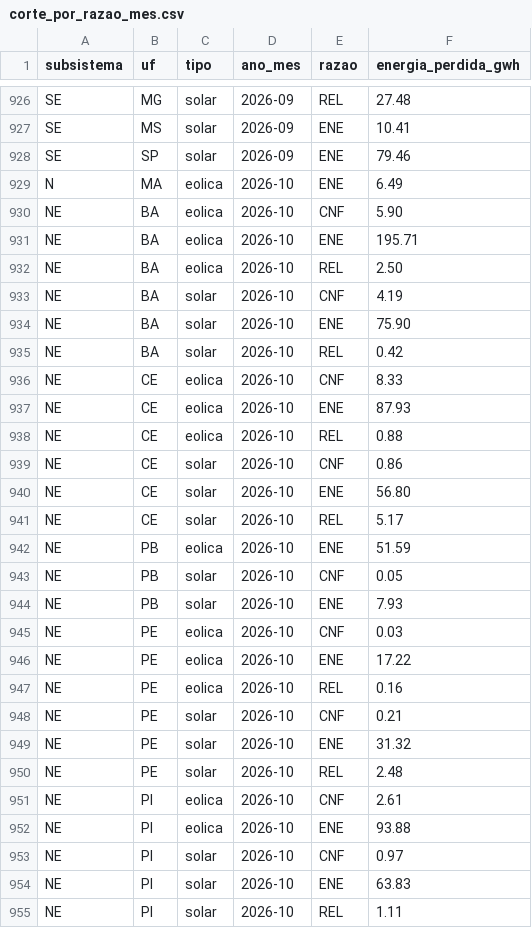
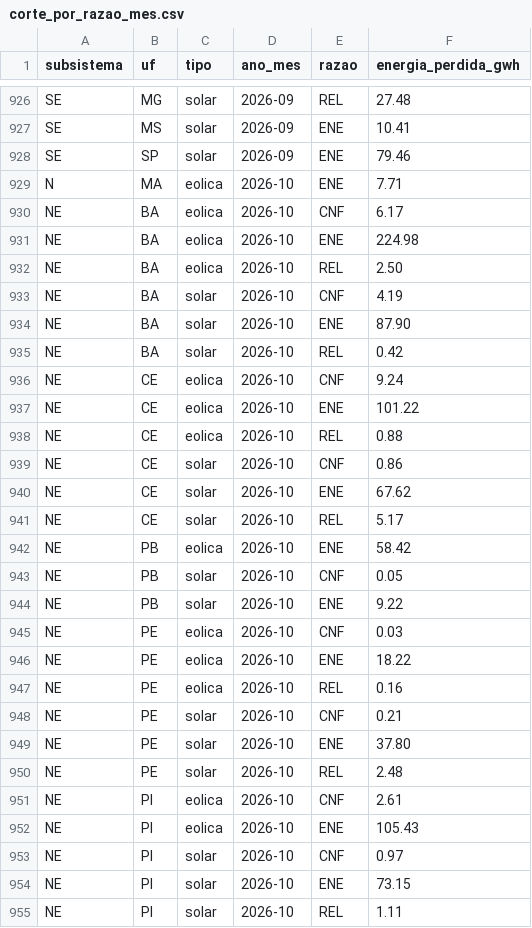
Before and after one commit to AmorimGui/Hackaton-Project, a CSV file: site/public/data/corte_por_razao_mes.csv, drawn as a sheet; only a part is shown, gaps mark what is left out; the diff covers the shown part only.

```diff
--- a/site/public/data/corte_por_razao_mes.csv
+++ b/site/public/data/corte_por_razao_mes.csv
@@ -928,28 +928,28 @@ SE;MS;solar;2026-09;ENE;10.41
 SE;SP;solar;2026-09;ENE;79.46
-N;MA;eolica;2026-10;ENE;6.49
-NE;BA;eolica;2026-10;CNF;5.90
-NE;BA;eolica;2026-10;ENE;195.71
+N;MA;eolica;2026-10;ENE;7.71
+NE;BA;eolica;2026-10;CNF;6.17
+NE;BA;eolica;2026-10;ENE;224.98
 NE;BA;eolica;2026-10;REL;2.50
 NE;BA;solar;2026-10;CNF;4.19
-NE;BA;solar;2026-10;ENE;75.90
+NE;BA;solar;2026-10;ENE;87.90
 NE;BA;solar;2026-10;REL;0.42
-NE;CE;eolica;2026-10;CNF;8.33
-NE;CE;eolica;2026-10;ENE;87.93
+NE;CE;eolica;2026-10;CNF;9.24
+NE;CE;eolica;2026-10;ENE;101.22
 NE;CE;eolica;2026-10;REL;0.88
 NE;CE;solar;2026-10;CNF;0.86
-NE;CE;solar;2026-10;ENE;56.80
+NE;CE;solar;2026-10;ENE;67.62
 NE;CE;solar;2026-10;REL;5.17
-NE;PB;eolica;2026-10;ENE;51.59
+NE;PB;eolica;2026-10;ENE;58.42
 NE;PB;solar;2026-10;CNF;0.05
-NE;PB;solar;2026-10;ENE;7.93
+NE;PB;solar;2026-10;ENE;9.22
 NE;PE;eolica;2026-10;CNF;0.03
-NE;PE;eolica;2026-10;ENE;17.22
+NE;PE;eolica;2026-10;ENE;18.22
 NE;PE;eolica;2026-10;REL;0.16
 NE;PE;solar;2026-10;CNF;0.21
-NE;PE;solar;2026-10;ENE;31.32
+NE;PE;solar;2026-10;ENE;37.80
 NE;PE;solar;2026-10;REL;2.48
 NE;PI;eolica;2026-10;CNF;2.61
-NE;PI;eolica;2026-10;ENE;93.88
+NE;PI;eolica;2026-10;ENE;105.43
 NE;PI;solar;2026-10;CNF;0.97
-NE;PI;solar;2026-10;ENE;63.83
+NE;PI;solar;2026-10;ENE;73.15
 NE;PI;solar;2026-10;REL;1.11
```
Also changed, not shown: 11 edited cells elsewhere in this file, 17 other files.
